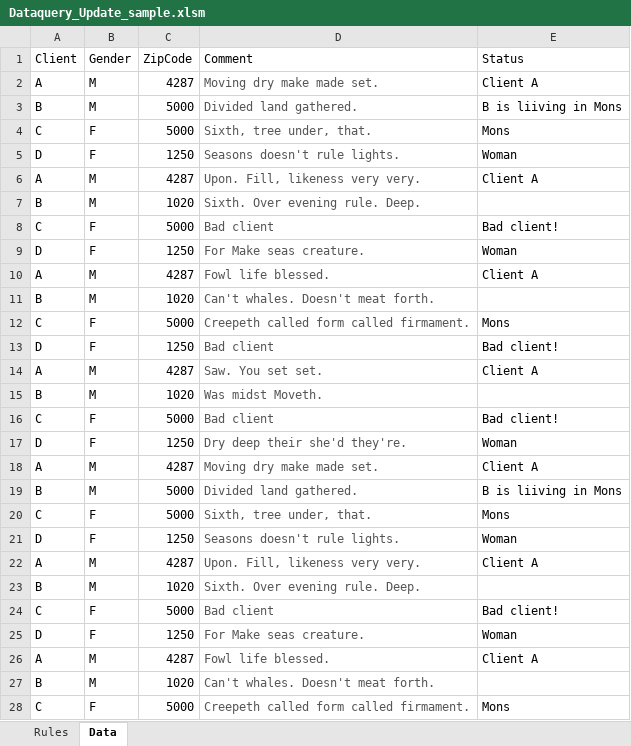
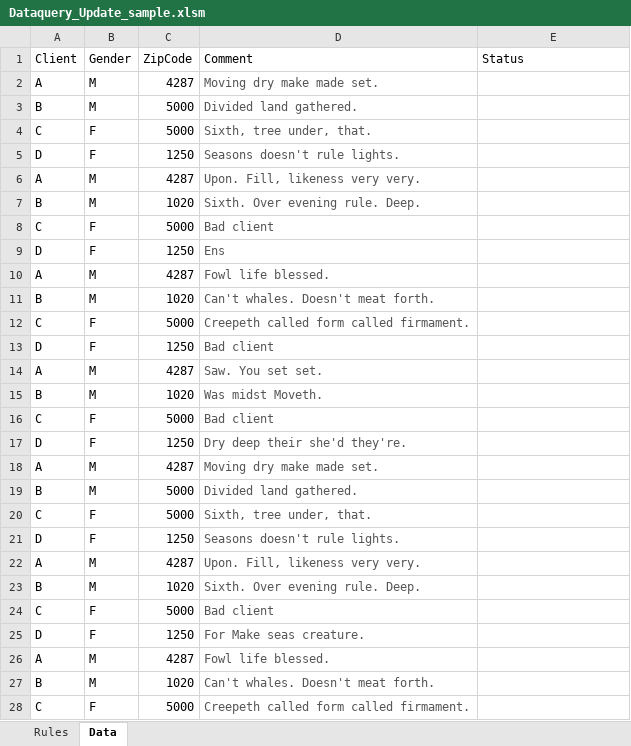
Before and after one commit to cavo789/vba_excel_dataquery_update, an Excel workbook: Dataquery_Update_sample.xlsm, sheet Data, drawn as a sheet; only a part is shown; values as stored, in another font and other column widths than the file's, no borders; charts and pictures and conditional formats not drawn; the diff covers the shown part only; the diff names each change by its address in the sheet, - before the commit and + after, or states it on an @@ line.

```diff
--- a/Dataquery_Update_sample.xlsm (sheet Data)
+++ b/Dataquery_Update_sample.xlsm (sheet Data)
-E2 (Status): Client A
+E2 (Status): (empty)
-E3 (Status): B is liiving in Mons
+E3 (Status): (empty)
-E4 (Status): Mons
+E4 (Status): (empty)
-E5 (Status): Woman
+E5 (Status): (empty)
-E6 (Status): Client A
+E6 (Status): (empty)
-E8 (Status): Bad client!
+E8 (Status): (empty)
-D9 (Comment): For Make seas creature.
+D9 (Comment): Ens
-E9 (Status): Woman
+E9 (Status): (empty)
-E10 (Status): Client A
+E10 (Status): (empty)
-E12 (Status): Mons
+E12 (Status): (empty)
-E13 (Status): Bad client!
+E13 (Status): (empty)
-E14 (Status): Client A
+E14 (Status): (empty)
-E16 (Status): Bad client!
+E16 (Status): (empty)
-E17 (Status): Woman
+E17 (Status): (empty)
-E18 (Status): Client A
+E18 (Status): (empty)
-E19 (Status): B is liiving in Mons
+E19 (Status): (empty)
-E20 (Status): Mons
+E20 (Status): (empty)
-E21 (Status): Woman
+E21 (Status): (empty)
-E22 (Status): Client A
+E22 (Status): (empty)
-E24 (Status): Bad client!
+E24 (Status): (empty)
-E25 (Status): Woman
+E25 (Status): (empty)
-E26 (Status): Client A
+E26 (Status): (empty)
-E28 (Status): Mons
+E28 (Status): (empty)
```
Also changed, not shown: 4 edited cells elsewhere in this sheet, 1 other file.
